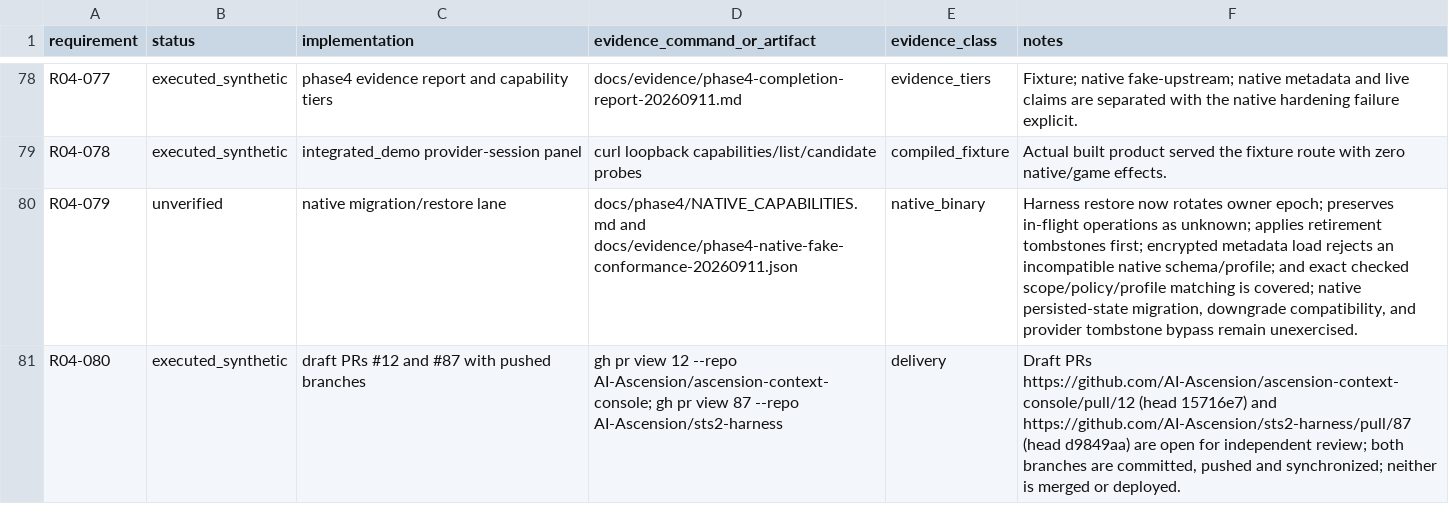
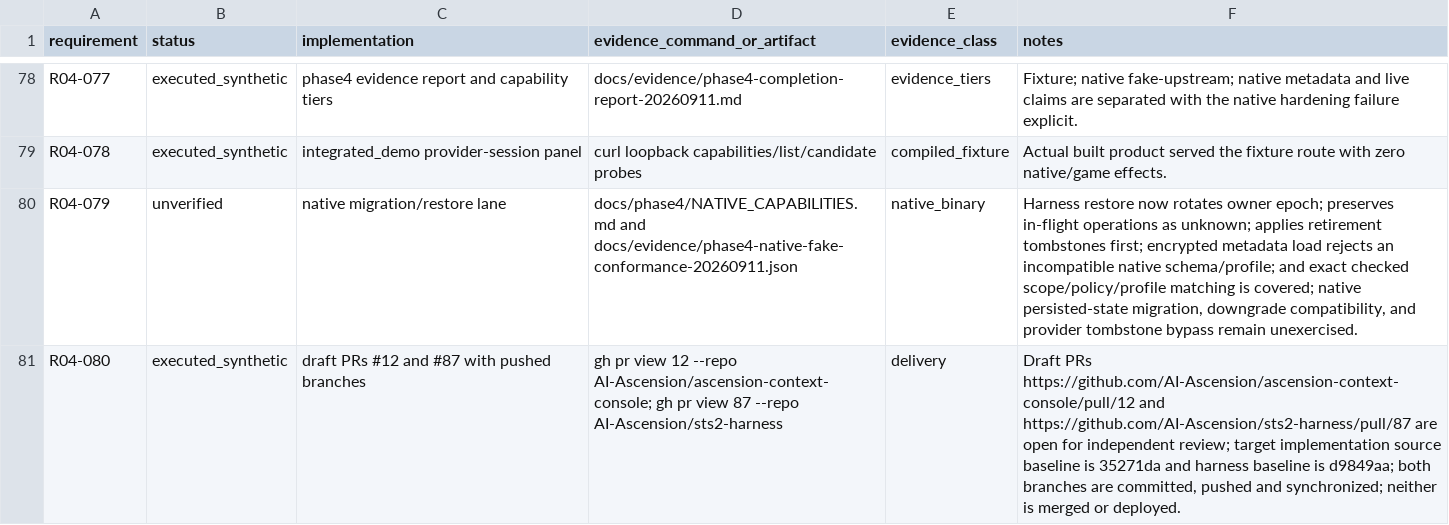
Before and after one commit to AI-Ascension/ascension-context-console, a CSV file: docs/evidence/phase4-requirement-evidence-20260911.csv, drawn as a sheet; only a part is shown, gaps mark what is left out.

Commit message:
Clarify Phase 4 source baselines

```diff
--- a/docs/evidence/phase4-requirement-evidence-20260911.csv
+++ b/docs/evidence/phase4-requirement-evidence-20260911.csv
@@ -80,2 +80,2 @@ R04-078,executed_synthetic,integrated_demo provider-session panel,curl loopback
 R04-079,unverified,native migration/restore lane,docs/phase4/NATIVE_CAPABILITIES.md and docs/evidence/phase4-native-fake-conformance-20260911.json,native_binary,"Harness restore now rotates owner epoch; preserves in-flight operations as unknown; applies retirement tombstones first; encrypted metadata load rejects an incompatible native schema/profile; and exact checked scope/policy/profile matching is covered; native persisted-state migration, downgrade compatibility, and provider tombstone bypass remain unexercised."
-R04-080,executed_synthetic,"draft PRs #12 and #87 with pushed branches","gh pr view 12 --repo AI-Ascension/ascension-context-console; gh pr view 87 --repo AI-Ascension/sts2-harness",delivery,"Draft PRs https://github.com/AI-Ascension/ascension-context-console/pull/12 (head 15716e7) and https://github.com/AI-Ascension/sts2-harness/pull/87 (head d9849aa) are open for independent review; both branches are committed, pushed and synchronized; neither is merged or deployed."
+R04-080,executed_synthetic,"draft PRs #12 and #87 with pushed branches","gh pr view 12 --repo AI-Ascension/ascension-context-console; gh pr view 87 --repo AI-Ascension/sts2-harness",delivery,"Draft PRs https://github.com/AI-Ascension/ascension-context-console/pull/12 and https://github.com/AI-Ascension/sts2-harness/pull/87 are open for independent review; target implementation source baseline is 35271da and harness baseline is d9849aa; both branches are committed, pushed and synchronized; neither is merged or deployed."
```
